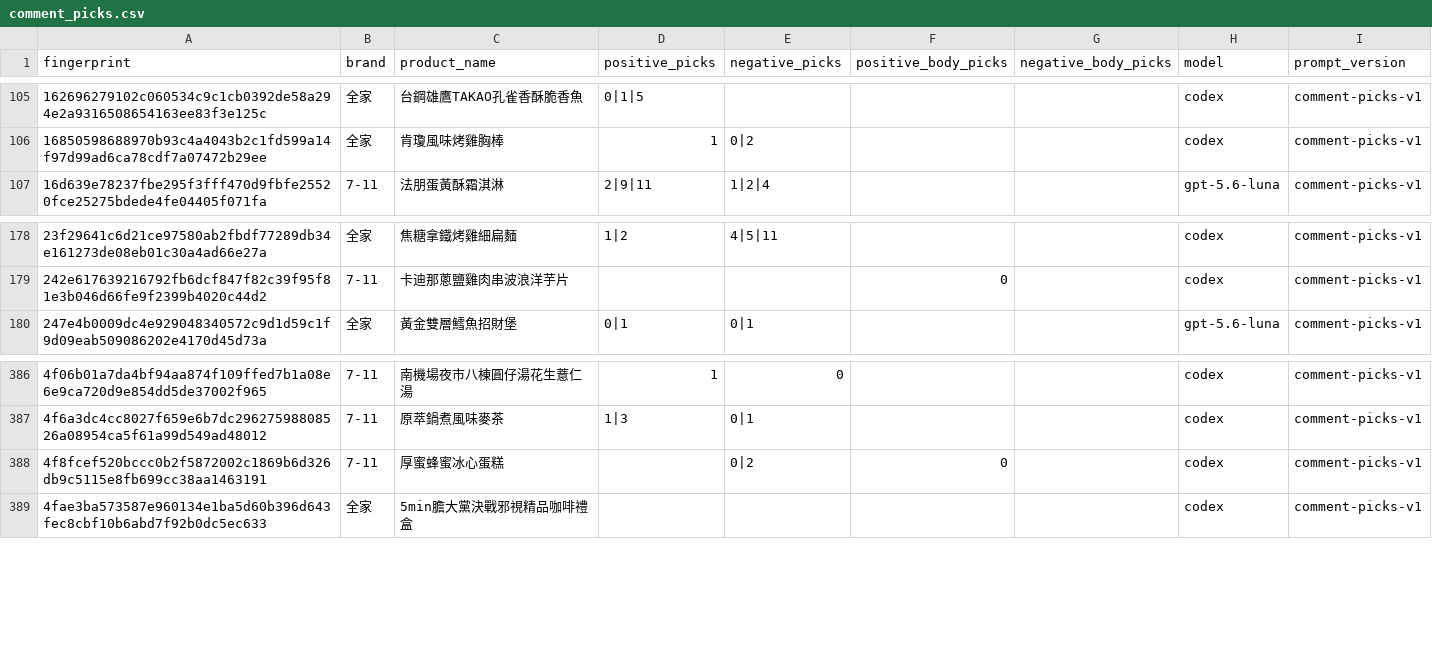
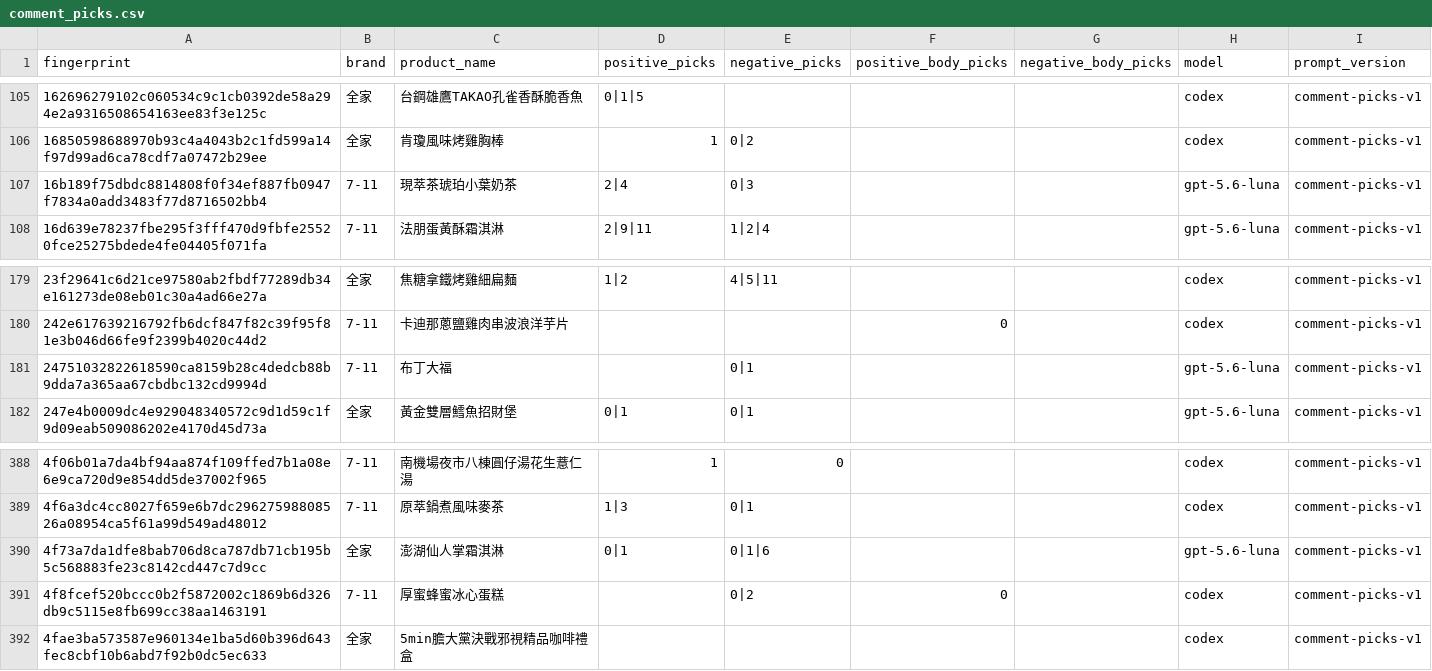
Before and after one commit to YuHsunWang/cvs-radar, a CSV file: data/labels/comment_picks.csv, drawn as a sheet; only a part is shown, gaps mark what is left out.

```diff
--- a/data/labels/comment_picks.csv
+++ b/data/labels/comment_picks.csv
@@ -106,2 +106,3 @@
 16850598688970b93c4a4043b2c1fd599a14f97d99ad6ca78cdf7a07472b29ee,全家,肯瓊風味烤雞胸棒,1,0|2,,,codex,comment-picks-v1
+16b189f75dbdc8814808f0f34ef887fb0947f7834a0add3483f77d8716502bb4,7-11,現萃茶琥珀小葉奶茶,2|4,0|3,,,gpt-5.6-luna,comment-picks-v1
 16d639e78237fbe295f3fff470d9fbfe25520fce25275bdede4fe04405f071fa,7-11,法朋蛋黃酥霜淇淋,2|9|11,1|2|4,,,gpt-5.6-luna,comment-picks-v1
@@ -179,2 +180,3 @@
 242e617639216792fb6dcf847f82c39f95f81e3b046d66fe9f2399b4020c44d2,7-11,卡迪那蔥鹽雞肉串波浪洋芋片,,,0,,codex,comment-picks-v1
+24751032822618590ca8159b28c4dedcb88b9dda7a365aa67cbdbc132cd9994d,7-11,布丁大福,,0|1,,,gpt-5.6-luna,comment-picks-v1
 247e4b0009dc4e929048340572c9d1d59c1f9d09eab509086202e4170d45d73a,全家,黃金雙層鱈魚招財堡,0|1,0|1,,,gpt-5.6-luna,comment-picks-v1
@@ -387,2 +389,3 @@
 4f6a3dc4cc8027f659e6b7dc29627598808526a08954ca5f61a99d549ad48012,7-11,原萃鍋煮風味麥茶,1|3,0|1,,,codex,comment-picks-v1
+4f73a7da1dfe8bab706d8ca787db71cb195b5c568883fe23c8142cd447c7d9cc,全家,澎湖仙人掌霜淇淋,0|1,0|1|6,,,gpt-5.6-luna,comment-picks-v1
 4f8fcef520bccc0b2f5872002c1869b6d326db9c5115e8fb699cc38aa1463191,7-11,厚蜜蜂蜜冰心蛋糕,,0|2,0,,codex,comment-picks-v1
```
Also changed, not shown: 3 other files.
